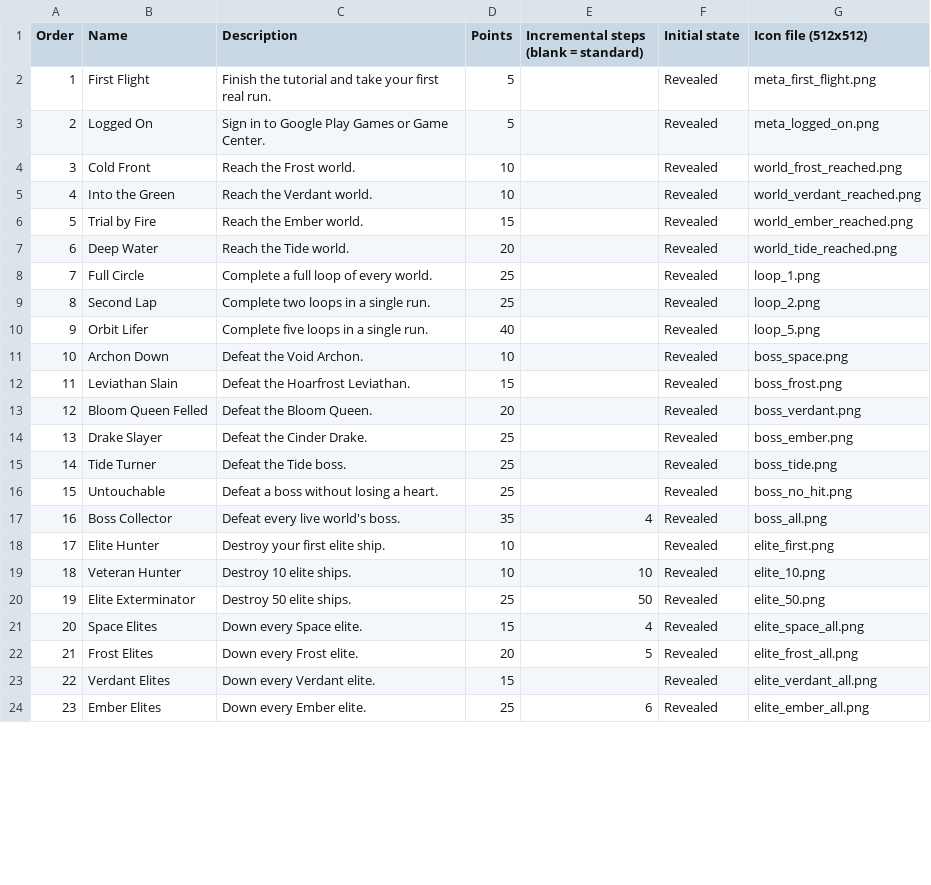
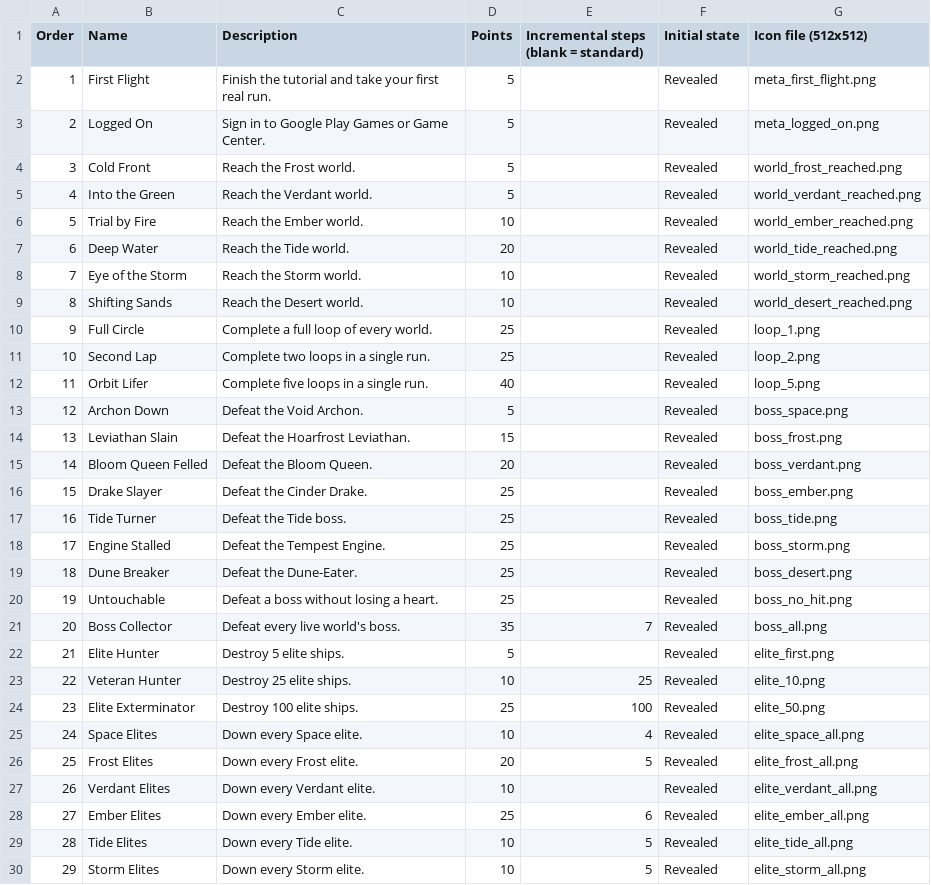
Before and after one commit to Wintersina/Pause, a CSV file: docs/achievements-export/play-console.csv, drawn as a sheet; only a part is shown; addresses are those after the commit; the diff covers the shown part only; the diff names each change by its address in the sheet, - before the commit and + after, or states it on an @@ line.

```diff
--- a/docs/achievements-export/play-console.csv
+++ b/docs/achievements-export/play-console.csv
-D4:D5 (Points): 10
+D4:D5 (Points): 5
-D6 (Points): 15
+D6 (Points): 10
+row 8: 7 | Eye of the Storm | Reach the Storm world. | 10 |  | Revealed | world_storm_reached.png
+row 9: 8 | Shifting Sands | Reach the Desert world. | 10 |  | Revealed | world_desert_reached.png
@@ column A (Order) renumbered from row 10 down @@
-D13 (Points): 10
+D13 (Points): 5
+row 18: 17 | Engine Stalled | Defeat the Tempest Engine. | 25 |  | Revealed | boss_storm.png
+row 19: 18 | Dune Breaker | Defeat the Dune-Eater. | 25 |  | Revealed | boss_desert.png
-E21: 4
+E21: 7
-C22 (Description): Destroy your first elite ship.
+C22 (Description): Destroy 5 elite ships.
-D22 (Points): 10
+D22 (Points): 5
-C23 (Description): Destroy 10 elite ships.
+C23 (Description): Destroy 25 elite ships.
-E23: 10
+E23: 25
-C24 (Description): Destroy 50 elite ships.
+C24 (Description): Destroy 100 elite ships.
-E24: 50
+E24: 100
-D25 (Points): 15
+D25 (Points): 10
-D27 (Points): 15
+D27 (Points): 10
+row 29: 28 | Tide Elites | Down every Tide elite. | 10 | 5 | Revealed | elite_tide_all.png
+row 30: 29 | Storm Elites | Down every Storm elite. | 10 | 5 | Revealed | elite_storm_all.png
```
Also changed, not shown: 1 added row and 38 edited cells elsewhere in this file, Pause/Assets/Resources/AchievementStoreIds.csv, docs/achievements-export/android-ids.csv, 42 other files.
